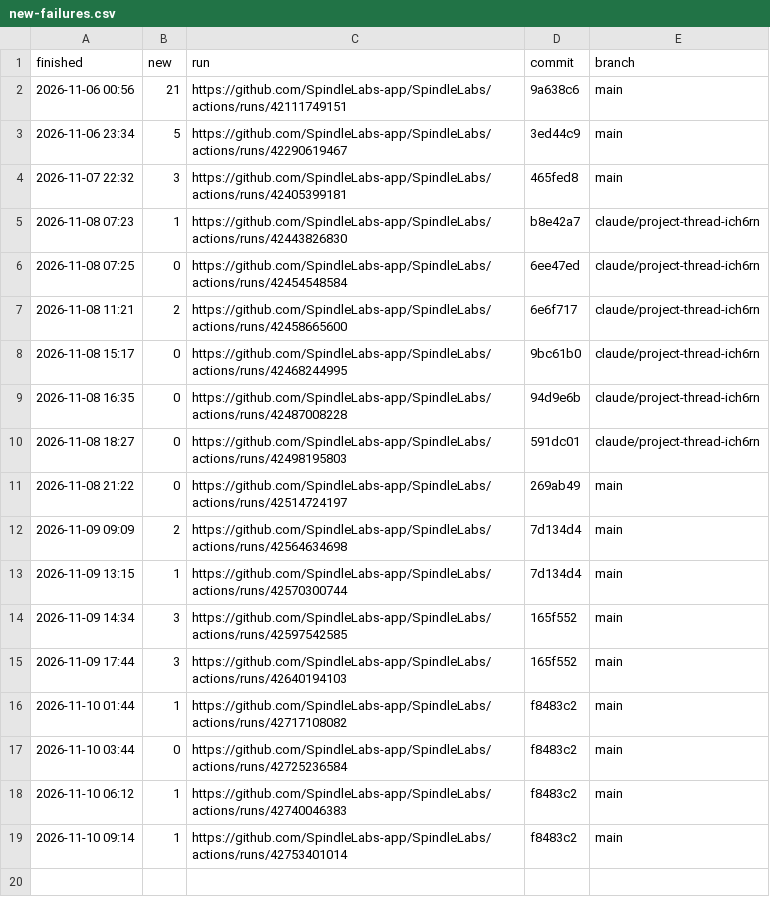
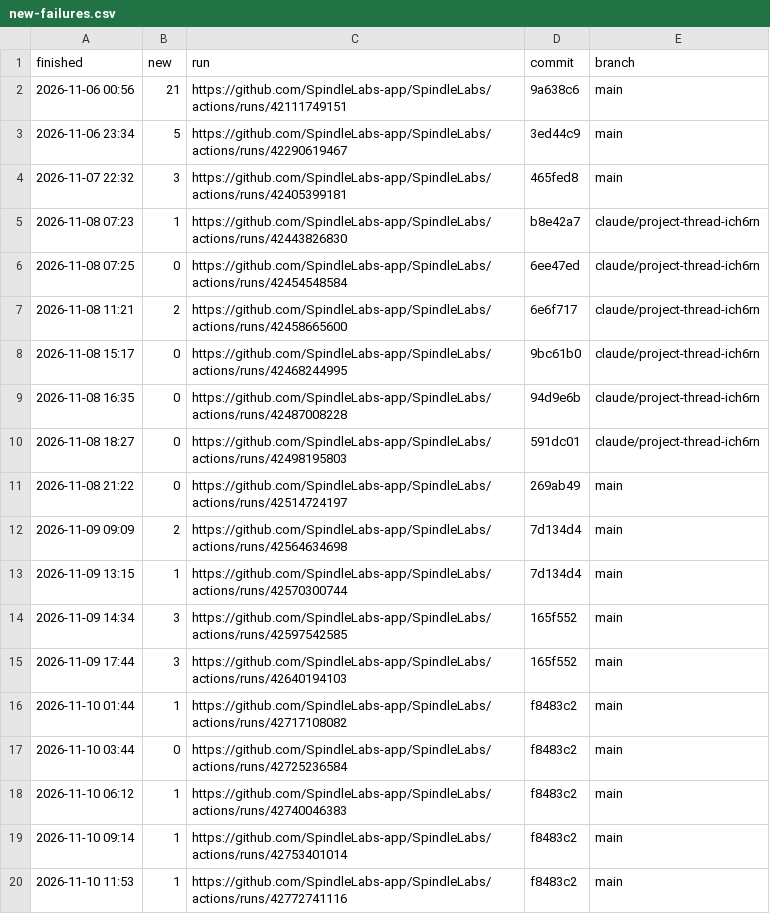
Before and after one commit to SpindleLabs-app/SpindleLabs, a CSV file: new-failures.csv, drawn as a sheet.

```diff
--- a/new-failures.csv
+++ b/new-failures.csv
@@ -19 +19,2 @@ finished,new,run,commit,branch
 2026-11-10 09:14,1,https://github.com/SpindleLabs-app/SpindleLabs/actions/runs/42753401014,f8483c2,main
+2026-11-10 11:53,1,https://github.com/SpindleLabs-app/SpindleLabs/actions/runs/42772741116,f8483c2,main
```
Also changed, not shown: 10 other files.
